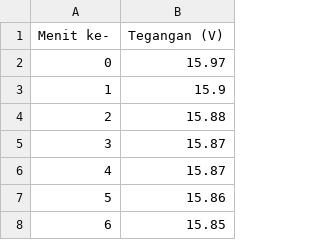
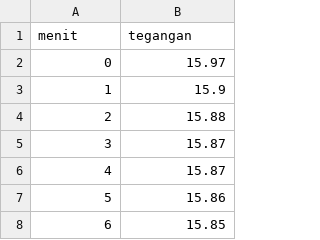
Before and after one commit to leonardlevio/finprodantugas, a CSV file: menitvstegangan.csv, drawn as a sheet; only a part is shown; removed rows and columns are numbered as before the commit, all else as after; the diff names each change by its address in the sheet, - before the commit and + after, or states it on an @@ line.

Commit message:
Update menitvstegangan.csv

```diff
--- a/menitvstegangan.csv
+++ b/menitvstegangan.csv
-row 1: Menit ke- | Tegangan (V)
+row 1: menit | tegangan
```
